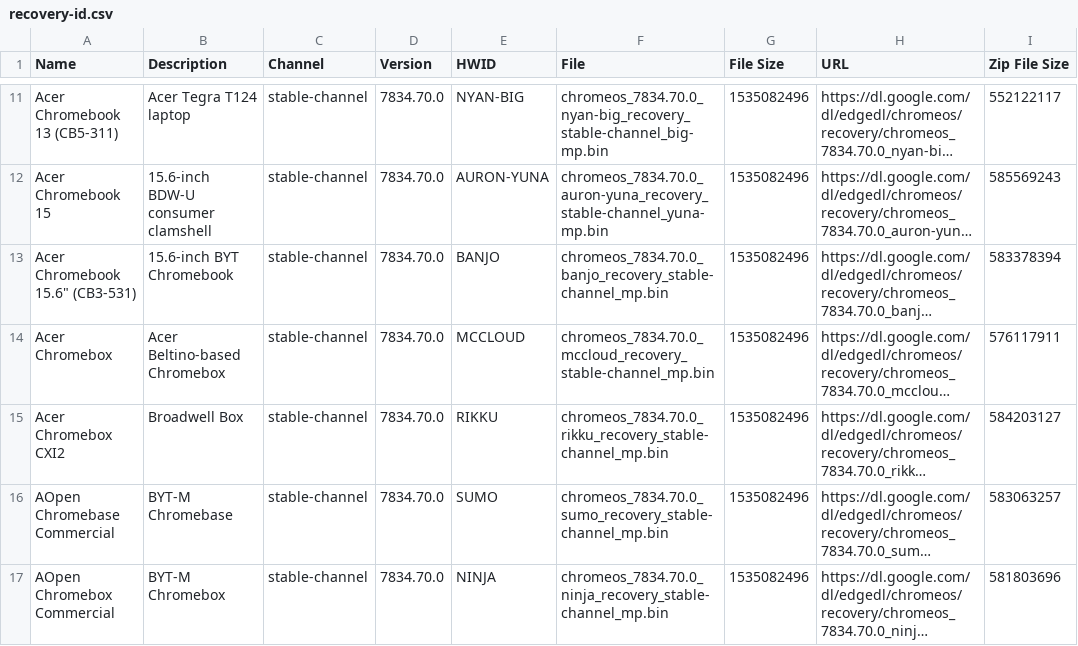
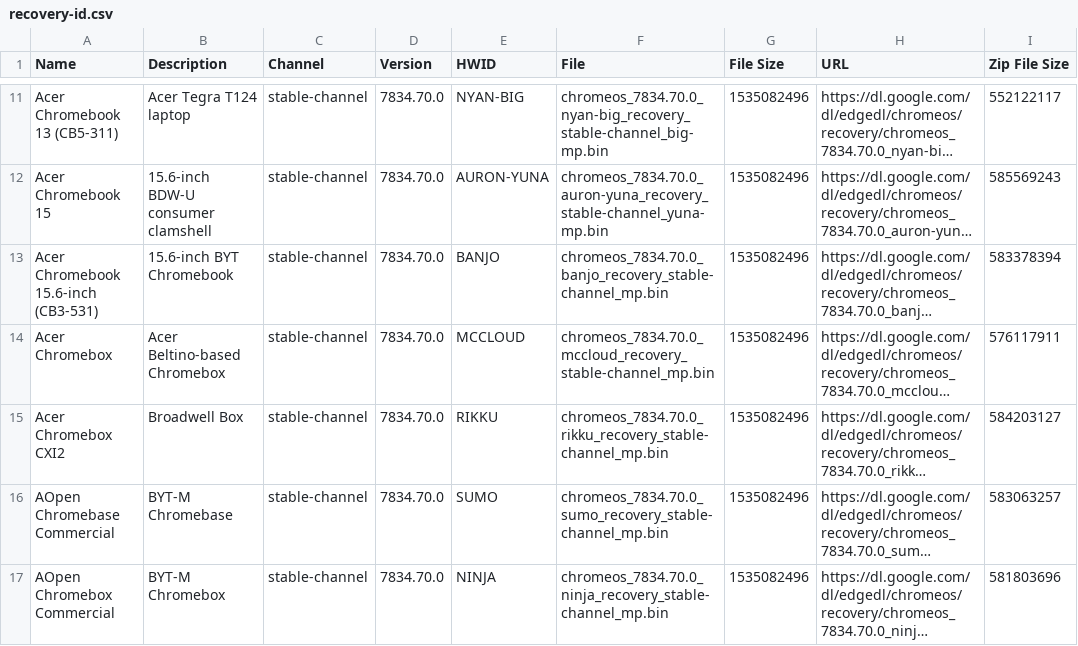
Before and after one commit to DennisLfromGA/CBC-Projects, a CSV file: recovery-id.csv, drawn as a sheet; only a part is shown, gaps mark what is left out; long unchanged cells end in …; the diff names each change by its address in the sheet, - before the commit and + after, or states it on an @@ line.

Commit message:
Update recovery-id.csv

```diff
--- a/recovery-id.csv
+++ b/recovery-id.csv
-A13 (Name): Acer Chromebook 15.6" (CB3-531)
+A13 (Name): Acer Chromebook 15.6-inch (CB3-531)
```
